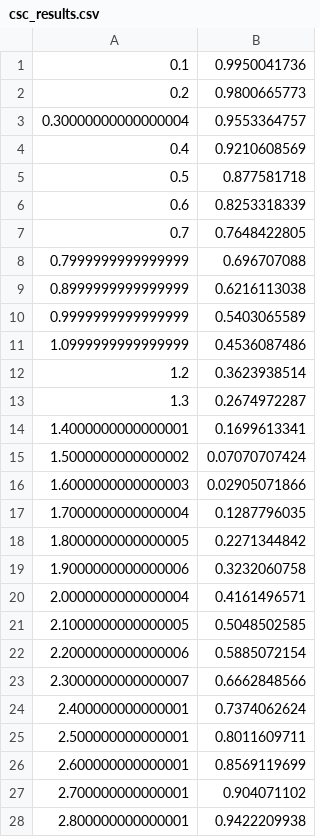
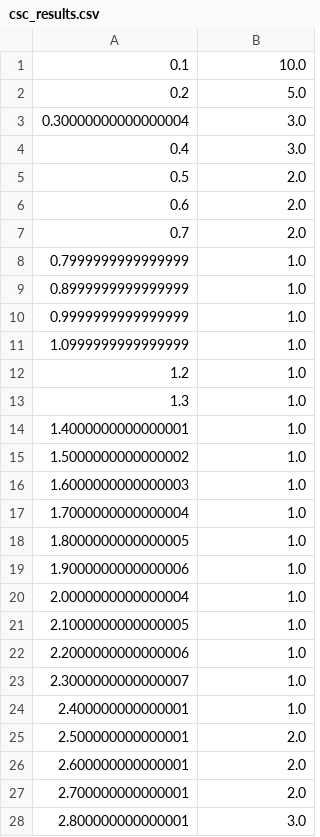
Before and after one commit to Arslanka-Educational/software-testing, a CSV file: Lab_2/src/main/resources/csc_results.csv, drawn as a sheet; only a part is shown; the diff covers the shown part only.

```diff
--- a/Lab_2/src/main/resources/csc_results.csv
+++ b/Lab_2/src/main/resources/csc_results.csv
@@ -1,28 +1,28 @@
-0.1, 0.9950041736
-0.2, 0.9800665773
-0.30000000000000004, 0.9553364757
-0.4, 0.9210608569
-0.5, 0.877581718
-0.6, 0.8253318339
-0.7, 0.7648422805
-0.7999999999999999, 0.696707088
-0.8999999999999999, 0.6216113038
-0.9999999999999999, 0.5403065589
-1.0999999999999999, 0.4536087486
-1.2, 0.3623938514
-1.3, 0.2674972287
-1.4000000000000001, 0.1699613341
-1.5000000000000002, 0.07070707424
-1.6000000000000003, 0.02905071866
-1.7000000000000004, 0.1287796035
-1.8000000000000005, 0.2271344842
-1.9000000000000006, 0.3232060758
-2.0000000000000004, 0.4161496571
-2.1000000000000005, 0.5048502585
-2.2000000000000006, 0.5885072154
-2.3000000000000007, 0.6662848566
-2.400000000000001, 0.7374062624
-2.500000000000001, 0.8011609711
-2.600000000000001, 0.8569119699
-2.700000000000001, 0.904071102
-2.800000000000001, 0.9422209938
+0.1, 10.0
+0.2, 5.0
+0.30000000000000004, 3.0
+0.4, 3.0
+0.5, 2.0
+0.6, 2.0
+0.7, 2.0
+0.7999999999999999, 1.0
+0.8999999999999999, 1.0
+0.9999999999999999, 1.0
+1.0999999999999999, 1.0
+1.2, 1.0
+1.3, 1.0
+1.4000000000000001, 1.0
+1.5000000000000002, 1.0
+1.6000000000000003, 1.0
+1.7000000000000004, 1.0
+1.8000000000000005, 1.0
+1.9000000000000006, 1.0
+2.0000000000000004, 1.0
+2.1000000000000005, 1.0
+2.2000000000000006, 1.0
+2.3000000000000007, 1.0
+2.400000000000001, 1.0
+2.500000000000001, 2.0
+2.600000000000001, 2.0
+2.700000000000001, 2.0
+2.800000000000001, 3.0
```
Also changed, not shown: 72 edited cells elsewhere in this file, Lab_2/src/main/resources/log2_results.csv, Lab_2/src/main/resources/log3_results.csv, 10 other files.
